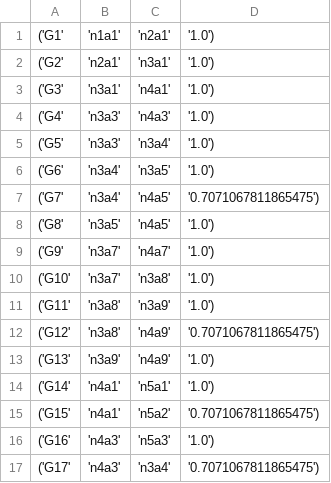
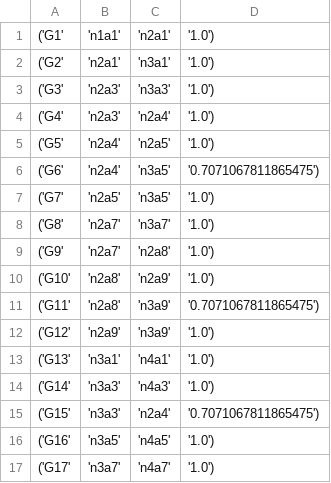
Before and after one commit to lexxvc/redes-resistivas, a CSV file: corrientes.csv, drawn as a sheet; only a part is shown; the diff covers the shown part only.

```diff
--- a/corrientes.csv
+++ b/corrientes.csv
@@ -2,16 +2,16 @@
 ('G2', 'n2a1', 'n3a1', '1.0')
-('G3', 'n3a1', 'n4a1', '1.0')
-('G4', 'n3a3', 'n4a3', '1.0')
-('G5', 'n3a3', 'n3a4', '1.0')
-('G6', 'n3a4', 'n3a5', '1.0')
-('G7', 'n3a4', 'n4a5', '0.7071067811865475')
-('G8', 'n3a5', 'n4a5', '1.0')
-('G9', 'n3a7', 'n4a7', '1.0')
-('G10', 'n3a7', 'n3a8', '1.0')
-('G11', 'n3a8', 'n3a9', '1.0')
-('G12', 'n3a8', 'n4a9', '0.7071067811865475')
-('G13', 'n3a9', 'n4a9', '1.0')
-('G14', 'n4a1', 'n5a1', '1.0')
-('G15', 'n4a1', 'n5a2', '0.7071067811865475')
-('G16', 'n4a3', 'n5a3', '1.0')
-('G17', 'n4a3', 'n3a4', '0.7071067811865475')
+('G3', 'n2a3', 'n3a3', '1.0')
+('G4', 'n2a3', 'n2a4', '1.0')
+('G5', 'n2a4', 'n2a5', '1.0')
+('G6', 'n2a4', 'n3a5', '0.7071067811865475')
+('G7', 'n2a5', 'n3a5', '1.0')
+('G8', 'n2a7', 'n3a7', '1.0')
+('G9', 'n2a7', 'n2a8', '1.0')
+('G10', 'n2a8', 'n2a9', '1.0')
+('G11', 'n2a8', 'n3a9', '0.7071067811865475')
+('G12', 'n2a9', 'n3a9', '1.0')
+('G13', 'n3a1', 'n4a1', '1.0')
+('G14', 'n3a3', 'n4a3', '1.0')
+('G15', 'n3a3', 'n2a4', '0.7071067811865475')
+('G16', 'n3a5', 'n4a5', '1.0')
+('G17', 'n3a7', 'n4a7', '1.0')
```
Also changed, not shown: 12 added rows and 51 edited cells elsewhere in this file, mna.csv, voltajes.csv, 6 other files.
